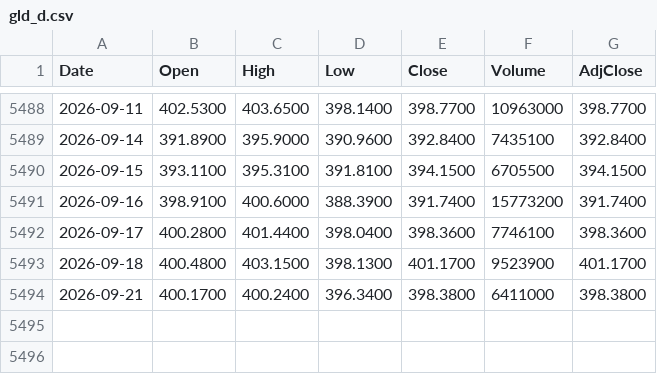
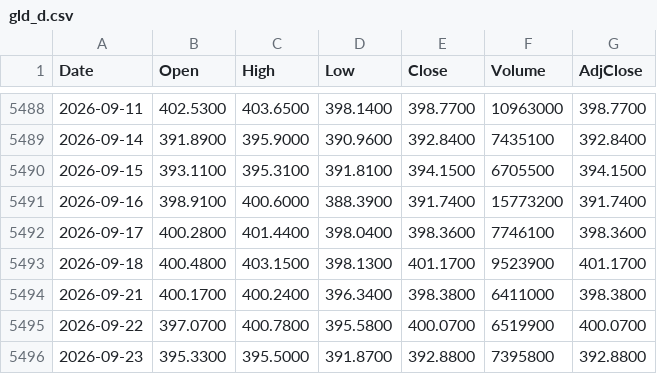
Before and after one commit to freeggit/pruefstand-daten, a CSV file: data/kurse/gld_d.csv, drawn as a sheet; only a part is shown, gaps mark what is left out; the diff names each change by its address in the sheet, - before the commit and + after, or states it on an @@ line.

```diff
--- a/data/kurse/gld_d.csv
+++ b/data/kurse/gld_d.csv
+row 5495: 2026-09-22 | 397.0700 | 400.7800 | 395.5800 | 400.0700 | 6519900 | 400.0700
+row 5496: 2026-09-23 | 395.3300 | 395.5000 | 391.8700 | 392.8800 | 7395800 | 392.8800
```
Also changed, not shown: data/kurse/spy_d.csv, data/kurse/tlt_d.csv, 56 other files.
